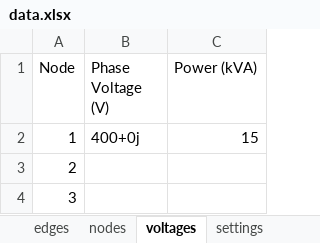
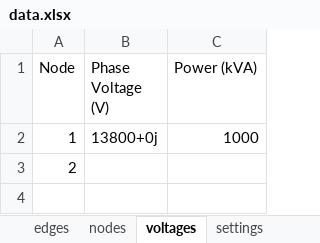
Before and after one commit to PasanBhanu/loadflow-forward-backward-sweep, an Excel workbook: data.xlsx, sheet voltages, drawn as a sheet; values as stored, in another font and other column widths than the file's, no borders; the diff names each change by its address in the sheet, - before the commit and + after, or states it on an @@ line.

```diff
--- a/data.xlsx (sheet voltages)
+++ b/data.xlsx (sheet voltages)
-B2 (Phase Voltage (V)): 400+0j
+B2 (Phase Voltage (V)): 13800+0j
-C2 (Power (kVA)): 15
+C2 (Power (kVA)): 1000
-row 4: 3
```
Also changed, not shown: sheet fbsweep, sheet edges, sheet nodes, sheet settings, 4 other files.
